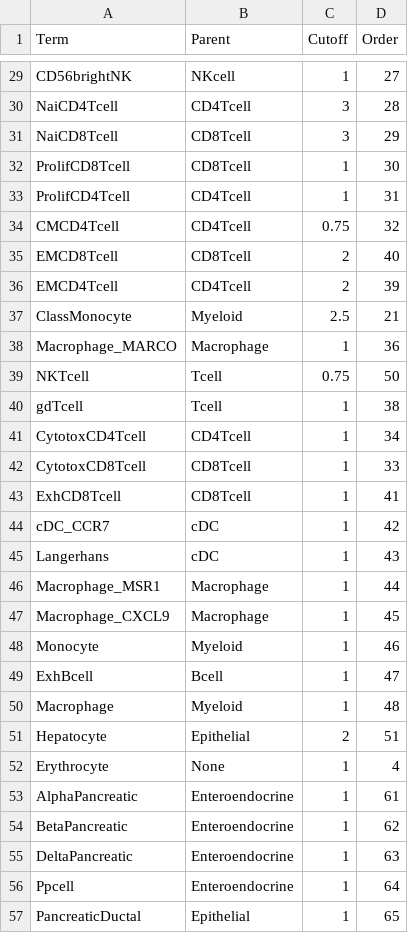
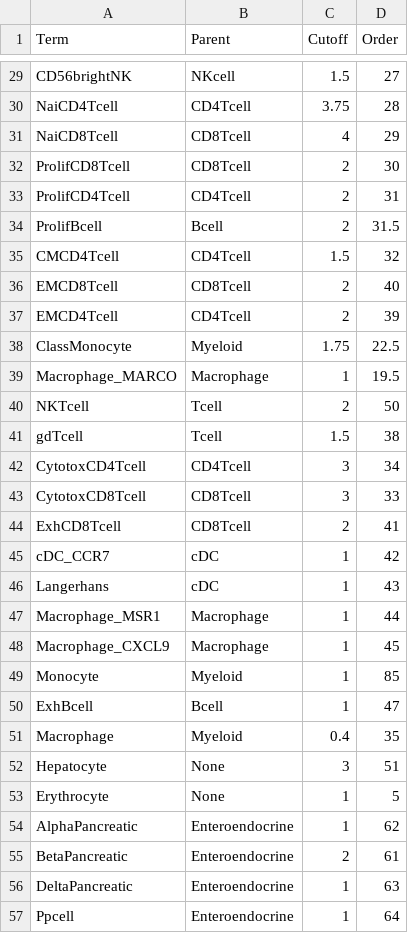
Before and after one commit to bedapub/besca, a TSV file: besca/datasets/genesets/CellNames_scseqCMs6_config.tsv, drawn as a sheet; only a part is shown, gaps mark what is left out; the shorter side is filled out with more unchanged rows; addresses are those after the commit; the diff covers the shown part only; the diff names each change by its address in the sheet, - before the commit and + after, or states it on an @@ line.

```diff
--- a/besca/datasets/genesets/CellNames_scseqCMs6_config.tsv
+++ b/besca/datasets/genesets/CellNames_scseqCMs6_config.tsv
-C29 (Cutoff): 1
+C29 (Cutoff): 1.5
-C30 (Cutoff): 3
+C30 (Cutoff): 3.75
-C31 (Cutoff): 3
+C31 (Cutoff): 4
-C32:C33 (Cutoff): 1
+C32:C33 (Cutoff): 2
+row 34: ProlifBcell | Bcell | 2 | 31.5
-C35 (Cutoff): 0.75
+C35 (Cutoff): 1.5
-C38 (Cutoff): 2.5
+C38 (Cutoff): 1.75
-D38 (Order): 21
+D38 (Order): 22.5
-D39 (Order): 36
+D39 (Order): 19.5
-C40 (Cutoff): 0.75
+C40 (Cutoff): 2
-C41 (Cutoff): 1
+C41 (Cutoff): 1.5
-C42:C43 (Cutoff): 1
+C42:C43 (Cutoff): 3
-C44 (Cutoff): 1
+C44 (Cutoff): 2
-D49 (Order): 46
+D49 (Order): 85
-C51 (Cutoff): 1
+C51 (Cutoff): 0.4
-D51 (Order): 48
+D51 (Order): 35
-B52 (Parent): Epithelial
+B52 (Parent): None
-C52 (Cutoff): 2
+C52 (Cutoff): 3
-D53 (Order): 4
+D53 (Order): 5
-D54 (Order): 61
+D54 (Order): 62
-C55 (Cutoff): 1
+C55 (Cutoff): 2
-D55 (Order): 62
+D55 (Order): 61
```
Also changed, not shown: 2 added rows, 1 removed row and 38 edited cells elsewhere in this file, besca/datasets/nomenclature/CellTypes_v1.tsv, 2 other files.
